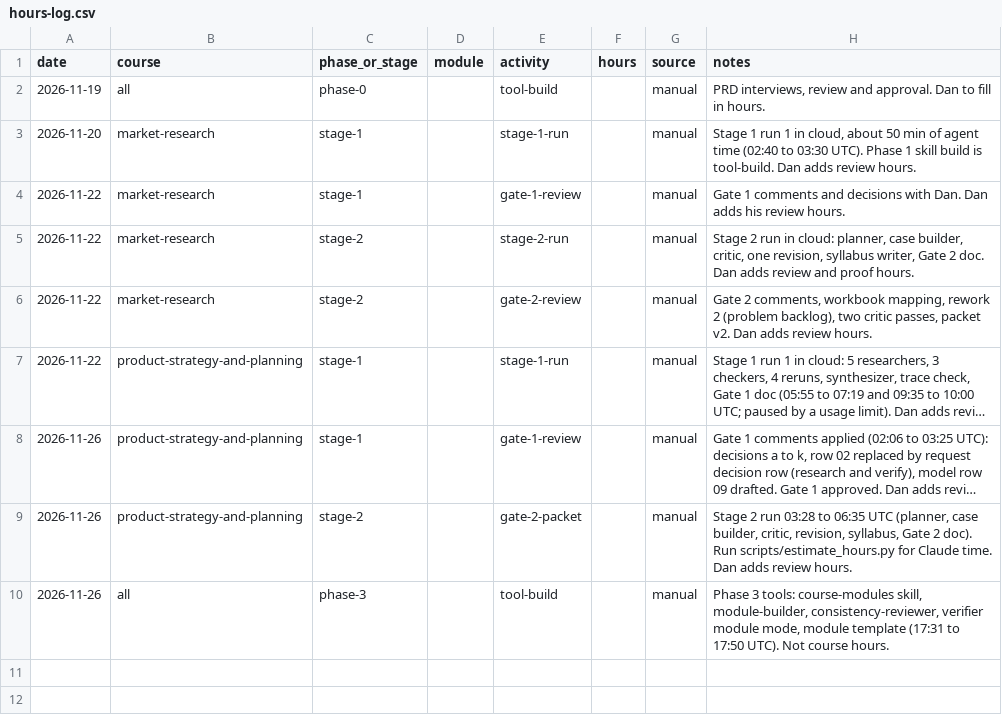
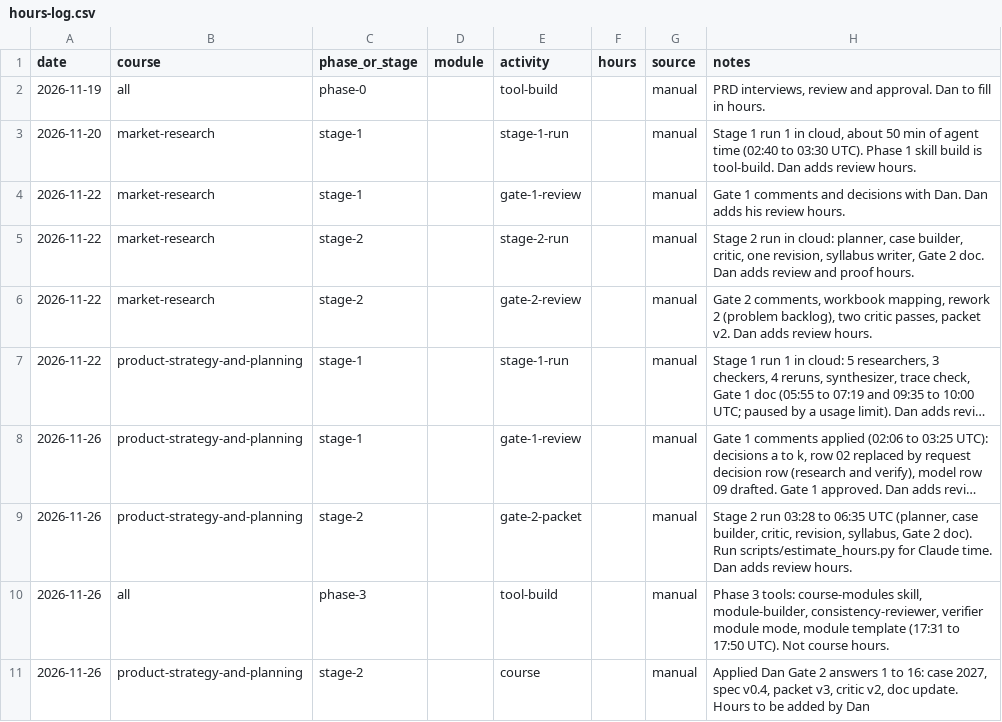
Before and after one commit to dancorbin-hub/CourseBuilder, a CSV file: logs/hours-log.csv, drawn as a sheet; long unchanged cells end in …; the diff names each change by its address in the sheet, - before the commit and + after, or states it on an @@ line.

```diff
--- a/logs/hours-log.csv
+++ b/logs/hours-log.csv
+row 11: 2026-11-26 | product-strategy-and-planning | stage-2 |  | course |  | manual | Applied Dan Gate 2 answers 1 to 16: case 2027, spec v0.4, packet v3, critic v2, doc update. Hours to be added by Dan
```
